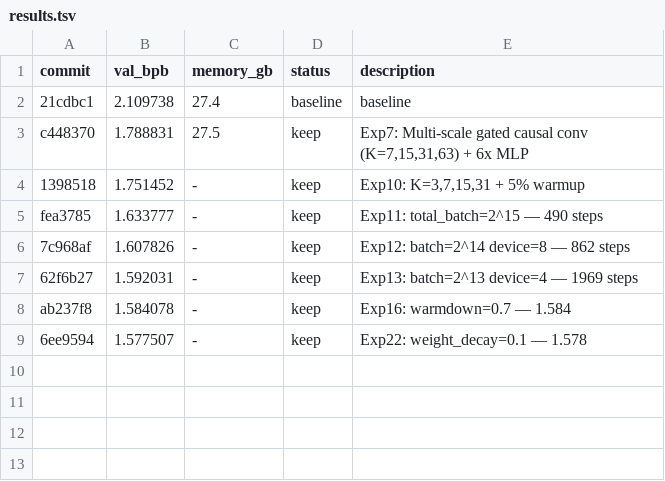
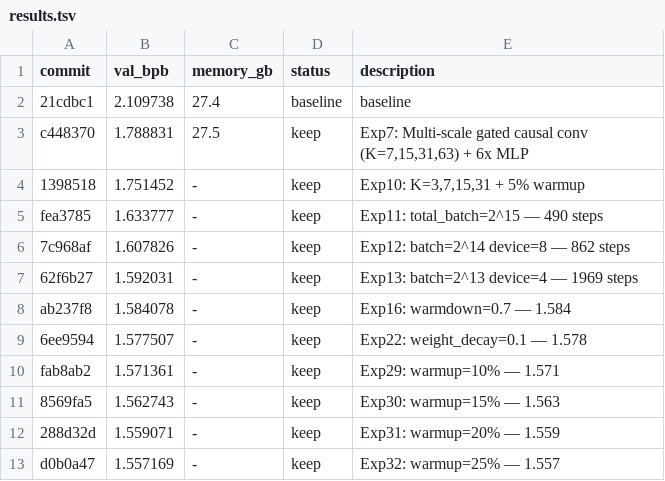
Before and after one commit to liviaellen/autoresearch-gen, a TSV file: experiments/attention-free/results.tsv, drawn as a sheet.

```diff
--- a/experiments/attention-free/results.tsv
+++ b/experiments/attention-free/results.tsv
@@ -9 +9,5 @@ ab237f8	1.584078	-	keep	Exp16: warmdown=0.7 — 1.584
 6ee9594	1.577507	-	keep	Exp22: weight_decay=0.1 — 1.578
+fab8ab2	1.571361	-	keep	Exp29: warmup=10% — 1.571
+8569fa5	1.562743	-	keep	Exp30: warmup=15% — 1.563
+288d32d	1.559071	-	keep	Exp31: warmup=20% — 1.559
+d0b0a47	1.557169	-	keep	Exp32: warmup=25% — 1.557
```
Also changed, not shown: experiments/attention-free/experiments.tsv, 16 other files.
